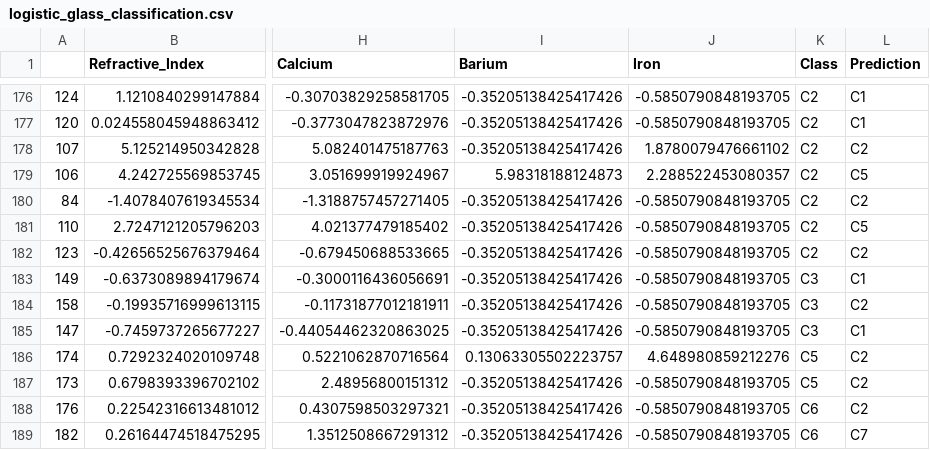
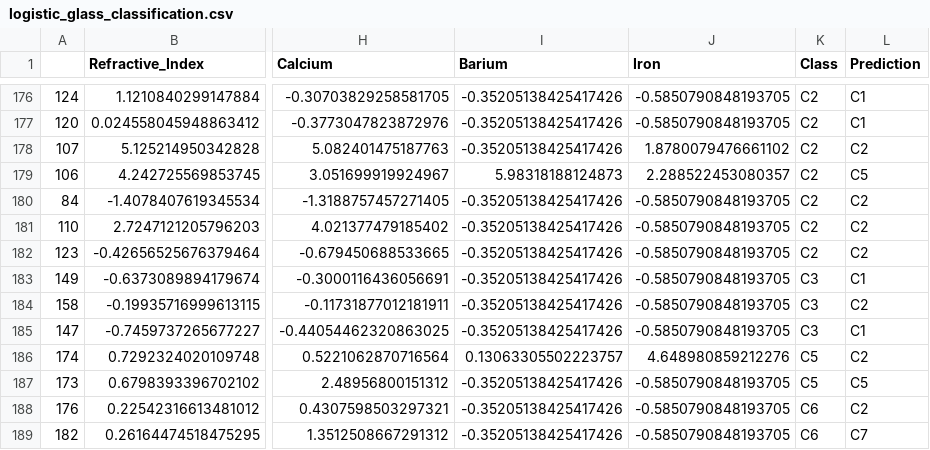
Before and after one commit to cuthai/ML_Assignment4, a CSV file: output_glass/logistic_glass_classification.csv, drawn as a sheet; only a part is shown, gaps mark what is left out; the diff covers the shown part only; the diff names each change by its address in the sheet, - before the commit and + after, or states it on an @@ line.

```diff
--- a/output_glass/logistic_glass_classification.csv
+++ b/output_glass/logistic_glass_classification.csv
-L181 (Prediction): C5
+L181 (Prediction): C2
-L187 (Prediction): C2
+L187 (Prediction): C5
```
Also changed, not shown: 16 edited cells elsewhere in this file, output_iris/logistic_iris_classification.csv, 6 other files.
